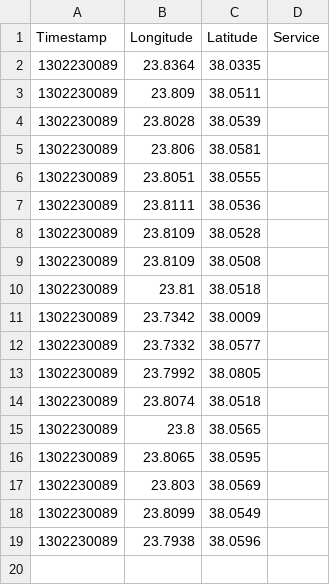
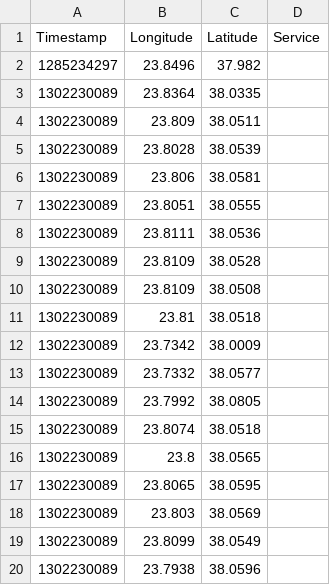
Before and after one commit to Maxnetic/LocationMapping, a CSV file: examples/ExportTest/data/firefly_kurz.csv, drawn as a sheet.

Commit message:
Kleinere Änderungen an personY.csv mit neuem Exporter.

```diff
--- a/examples/ExportTest/data/firefly_kurz.csv
+++ b/examples/ExportTest/data/firefly_kurz.csv
@@ -1,2 +1,3 @@
 Timestamp,Longitude,Latitude,Service
+1285234297,23.8496,37.982,
 1302230089,23.8364,38.0335,
```
Also changed, not shown: 1 other file.
